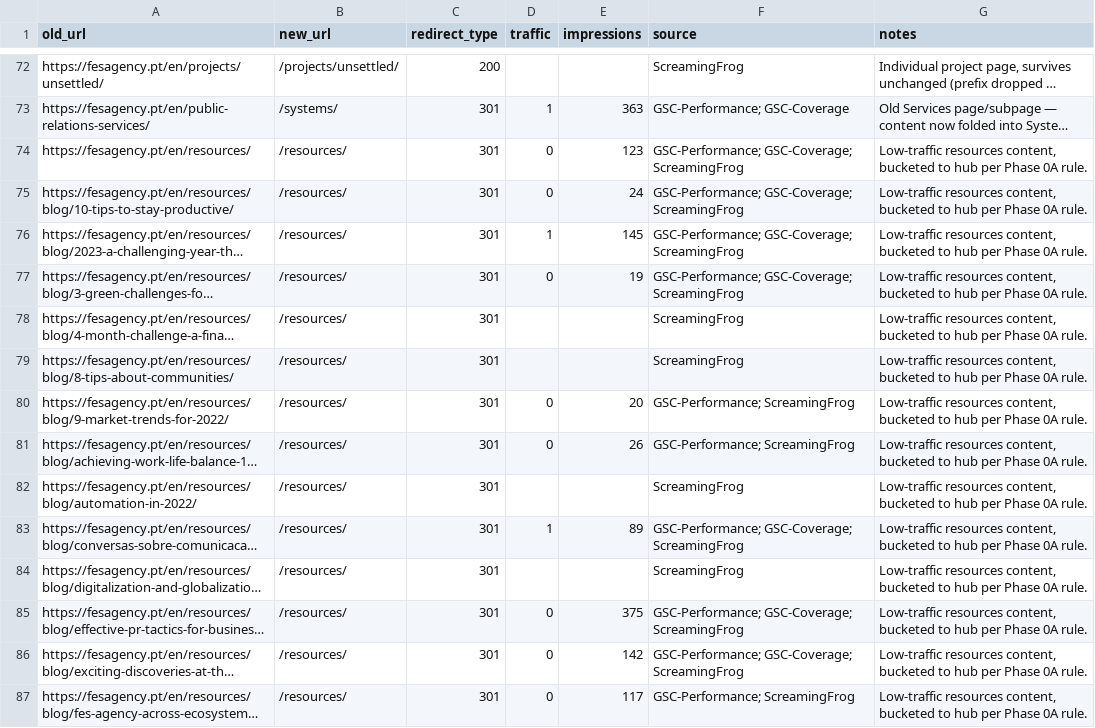
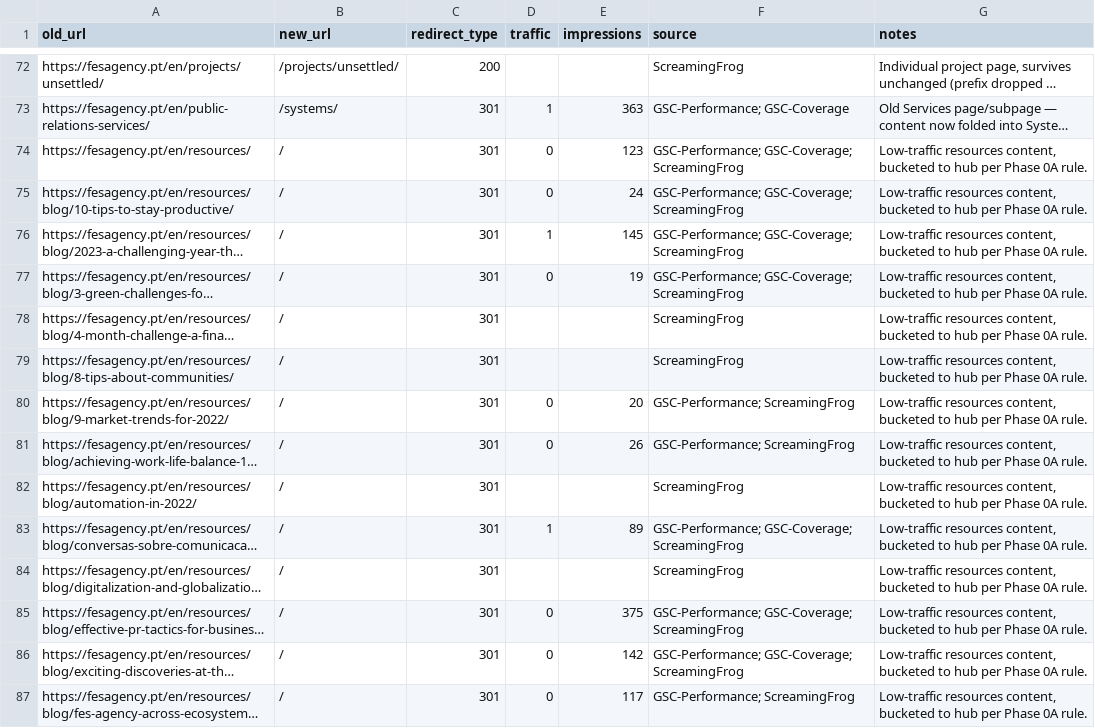
Before and after one commit to fes-celo/fes, a CSV file: docs/redirect-map.csv, drawn as a sheet; only a part is shown, gaps mark what is left out; long unchanged cells end in …; the diff covers the shown part only; the diff names each change by its address in the sheet, - before the commit and + after, or states it on an @@ line.

```diff
--- a/docs/redirect-map.csv
+++ b/docs/redirect-map.csv
-B74:B87 (new_url): /resources/
+B74:B87 (new_url): /
```
Also changed, not shown: 94 edited cells elsewhere in this file, 4 other files.
